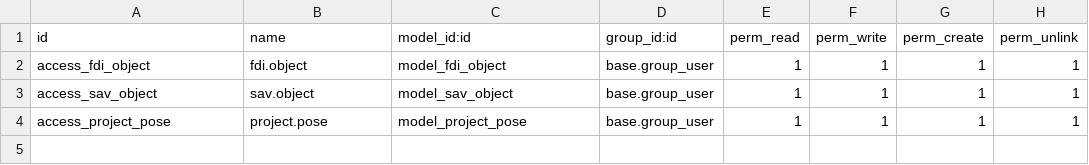
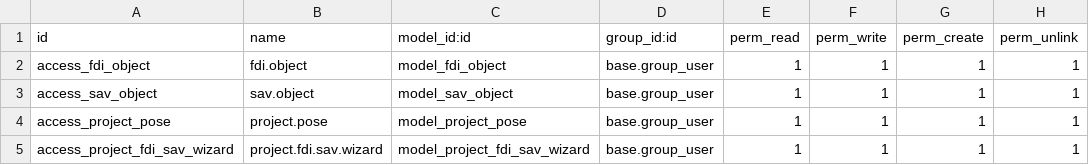
Before and after one commit to adquat/rsp16, a CSV file: adquat_rsp/data/ir.model.access.csv, drawn as a sheet; the diff names each change by its address in the sheet, - before the commit and + after, or states it on an @@ line.

Commit message:
Wizard FDI SAV

```diff
--- a/adquat_rsp/data/ir.model.access.csv
+++ b/adquat_rsp/data/ir.model.access.csv
+row 5: access_project_fdi_sav_wizard | project.fdi.sav.wizard | model_project_fdi_sav_wizard | base.group_user | 1 | 1 | 1 | 1
```
Also changed, not shown: 7 other files.
